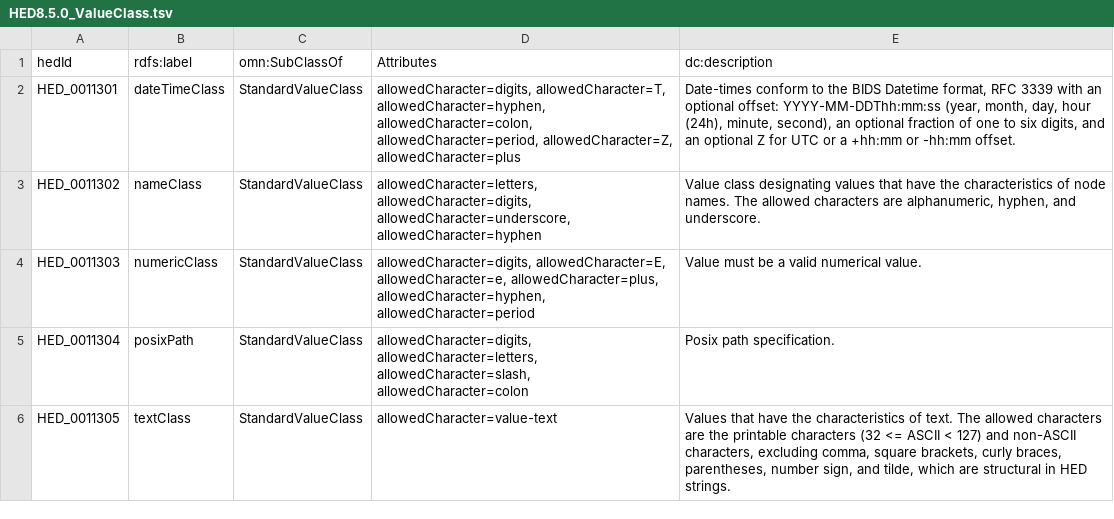
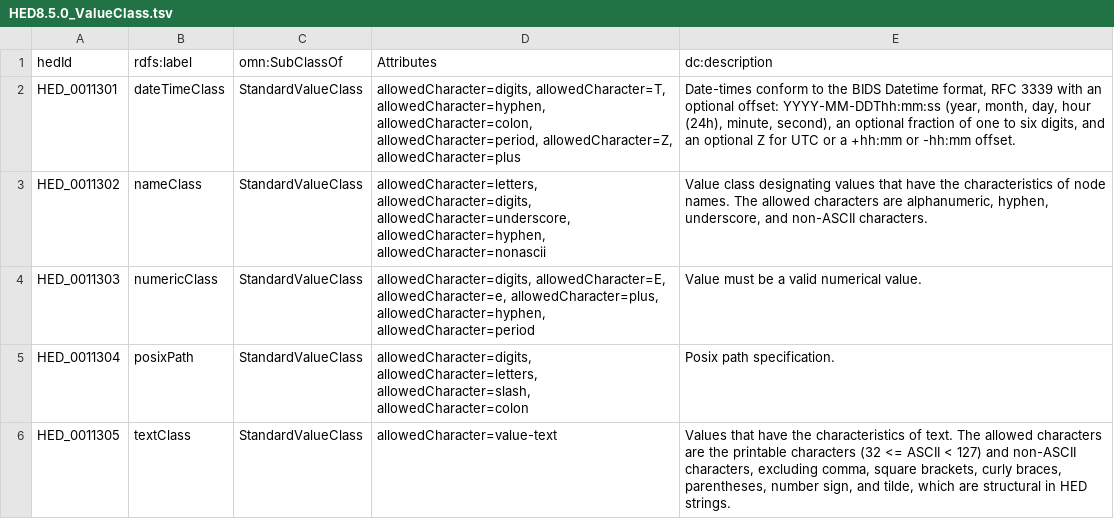
Before and after one commit to hed-standard/hed-schemas, a TSV file: standard_schema/prerelease/hedtsv/HED8.5.0/HED8.5.0_ValueClass.tsv, drawn as a sheet.

```diff
--- a/standard_schema/prerelease/hedtsv/HED8.5.0/HED8.5.0_ValueClass.tsv
+++ b/standard_schema/prerelease/hedtsv/HED8.5.0/HED8.5.0_ValueClass.tsv
@@ -2,3 +2,3 @@ hedId	rdfs:label	omn:SubClassOf	Attributes	dc:description
 HED_0011301	dateTimeClass	StandardValueClass	allowedCharacter=digits, allowedCharacter=T, allowedCharacter=hyphen, allowedCharacter=colon, allowedCharacter=period, allowedCharacter=Z, allowedCharacter=plus	Date-times conform to the BIDS Datetime format, RFC 3339 with an optional offset: YYYY-MM-DDThh:mm:ss (year, month, day, hour (24h), minute, second), an optional fraction of one to six digits, and an optional Z for UTC or a +hh:mm or -hh:mm offset.
-HED_0011302	nameClass	StandardValueClass	allowedCharacter=letters, allowedCharacter=digits, allowedCharacter=underscore, allowedCharacter=hyphen	Value class designating values that have the characteristics of node names. The allowed characters are alphanumeric, hyphen, and underscore.
+HED_0011302	nameClass	StandardValueClass	allowedCharacter=letters, allowedCharacter=digits, allowedCharacter=underscore, allowedCharacter=hyphen, allowedCharacter=nonascii	Value class designating values that have the characteristics of node names. The allowed characters are alphanumeric, hyphen, underscore, and non-ASCII characters.
 HED_0011303	numericClass	StandardValueClass	allowedCharacter=digits, allowedCharacter=E, allowedCharacter=e, allowedCharacter=plus, allowedCharacter=hyphen, allowedCharacter=period	Value must be a valid numerical value.
```
Also changed, not shown: standard_schema/prerelease/hedtsv/HED8.5.0/HED8.5.0_Tag.tsv, 5 other files.
